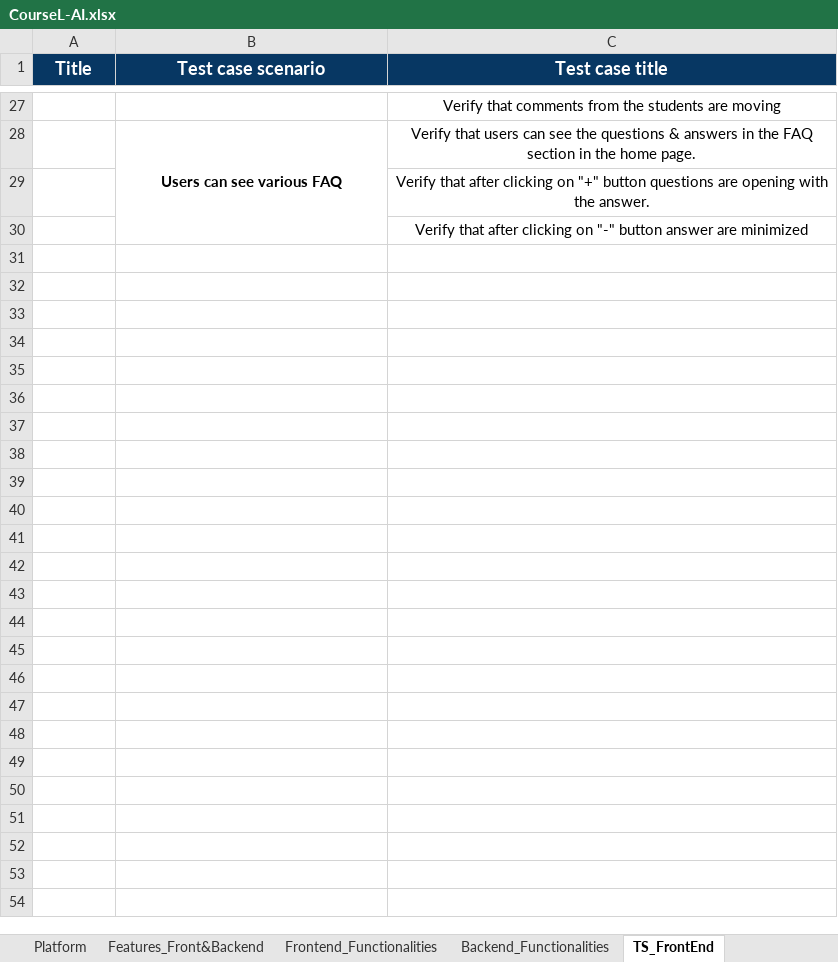
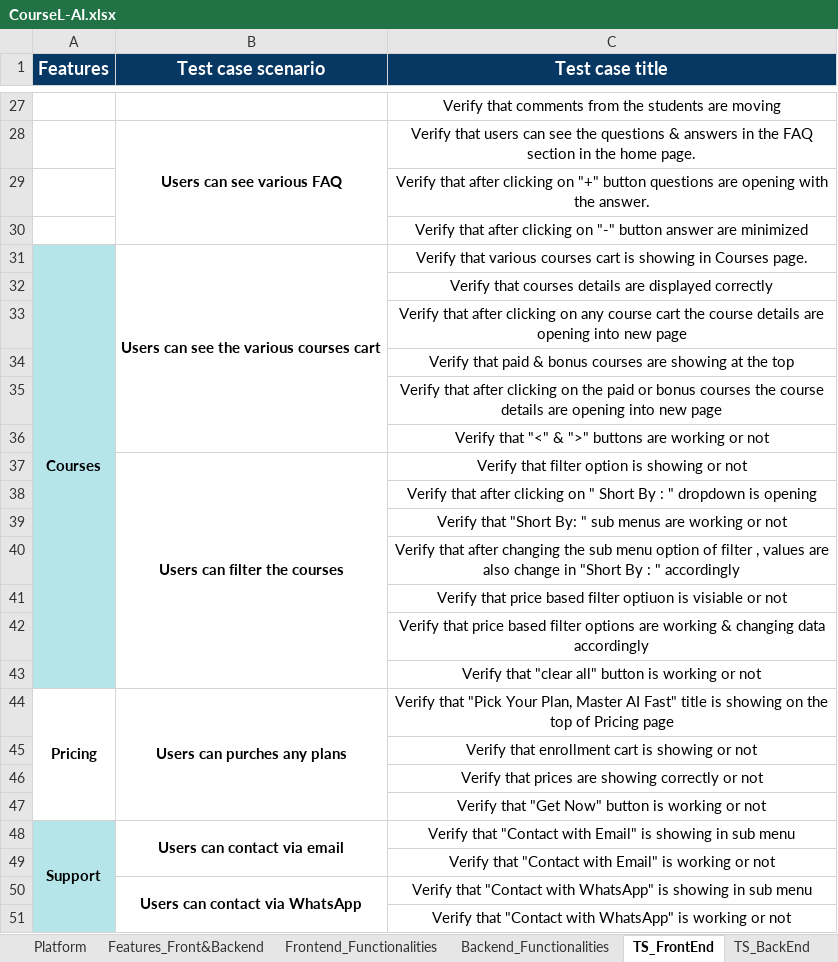
Before and after one commit to tariqul-islam1999/CourseL-AI, an Excel workbook: Test_Cases_&_Scenarios/CourseL-AI.xlsx, sheet TS_FrontEnd, drawn as a sheet; only a part is shown, gaps mark what is left out; values as stored, in another font and other column widths than the file's, no borders; the diff covers the shown part only; the diff names each change by its address in the sheet, - before the commit and + after, or states it on an @@ line.

Commit message:
updating frontEnd test scenarios

```diff
--- a/Test_Cases_&_Scenarios/CourseL-AI.xlsx (sheet TS_FrontEnd)
+++ b/Test_Cases_&_Scenarios/CourseL-AI.xlsx (sheet TS_FrontEnd)
+sheet tab: TS_BackEnd
-A1: Title
+A1: Features
+row 31: Courses | Users can see the various courses cart | Verify that various courses cart is showing in Courses page.
+row 32:  |  | Verify that courses details are displayed correctly
+row 33:  |  | Verify that after clicking on any course cart the course details are opening into new page
+row 34:  |  | Verify that paid & bonus courses are showing at the top
+row 35:  |  | Verify that after clicking on the paid or bonus courses the course details are opening into new page
+row 36:  |  | Verify that "<" & ">" buttons are working or not
+row 37:  | Users can filter the courses | Verify that filter option is showing or not
+row 38:  |  | Verify that after clicking on " Short By : " dropdown is opening
+row 39:  |  | Verify that "Short By: " sub menus are working or not
+row 40:  |  | Verify that after changing the sub menu option of filter , values are also change in "Short By : " accordingly
+row 41:  |  | Verify that price based filter optiuon is visiable or not
+row 42:  |  | Verify that price based filter options are working & changing data accordingly
+row 43:  |  | Verify that "clear all" button is working or not
+row 44: Pricing | Users can purches any plans | Verify that "Pick Your Plan, Master AI Fast" title is showing on the top of Pricing page
+row 45:  |  | Verify that enrollment cart is showing or not
+row 46:  |  | Verify that prices are showing correctly or not
+row 47:  |  | Verify that "Get Now" button is working or not
+row 48: Support | Users can contact via email | Verify that "Contact with Email" is showing in sub menu
+row 49:  |  | Verify that "Contact with Email" is working or not
+row 50:  | Users can contact via WhatsApp | Verify that "Contact with WhatsApp" is showing in sub menu
+row 51:  |  | Verify that "Contact with WhatsApp" is working or not
```
Also changed, not shown: cell formats elsewhere in this sheet.
